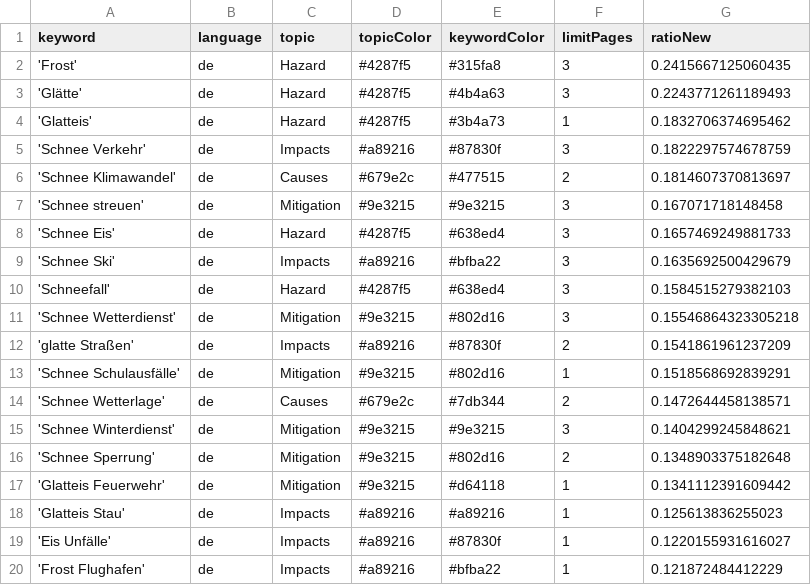
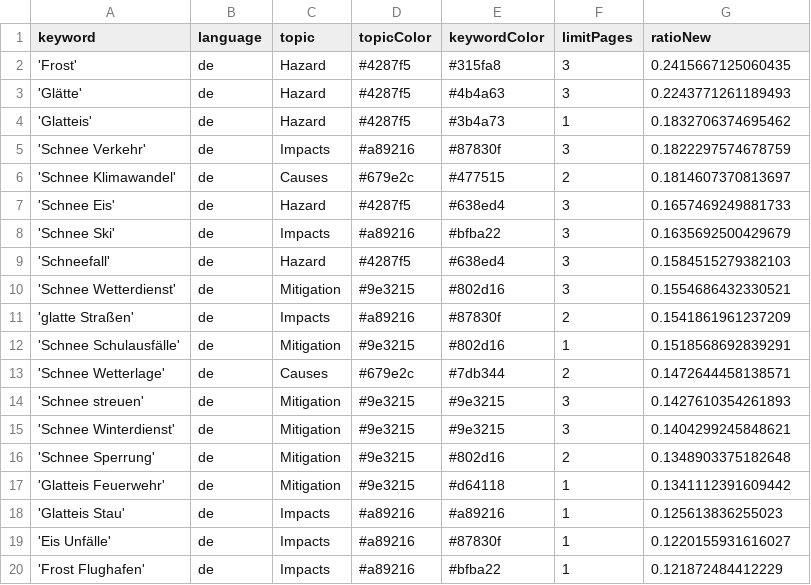
Before and after one commit to emorl-news/winterIsComing, a CSV file: keywords.csv, drawn as a sheet; only a part is shown.

Commit message:
Commit from GitHub Actions (harvest:0.0)

```diff
--- a/keywords.csv
+++ b/keywords.csv
@@ -6,3 +6,2 @@ keyword,language,topic,topicColor,keywordColor,limitPages,ratioNew
 'Schnee Klimawandel',de,Causes,#679e2c,#477515,2,0.1814607370813697
-'Schnee streuen',de,Mitigation,#9e3215,#9e3215,3,0.167071718148458
 'Schnee Eis',de,Hazard,#4287f5,#638ed4,3,0.1657469249881733
@@ -10,3 +9,3 @@ keyword,language,topic,topicColor,keywordColor,limitPages,ratioNew
 'Schneefall',de,Hazard,#4287f5,#638ed4,3,0.1584515279382103
-'Schnee Wetterdienst',de,Mitigation,#9e3215,#802d16,3,0.15546864323305218
+'Schnee Wetterdienst',de,Mitigation,#9e3215,#802d16,3,0.1554686432330521
 'glatte Straßen',de,Impacts,#a89216,#87830f,2,0.1541861961237209
@@ -14,2 +13,3 @@ keyword,language,topic,topicColor,keywordColor,limitPages,ratioNew
 'Schnee Wetterlage',de,Causes,#679e2c,#7db344,2,0.1472644458138571
+'Schnee streuen',de,Mitigation,#9e3215,#9e3215,3,0.1427610354261893
 'Schnee Winterdienst',de,Mitigation,#9e3215,#9e3215,3,0.1404299245848621
```
